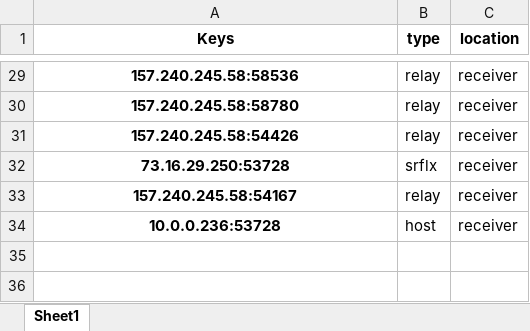
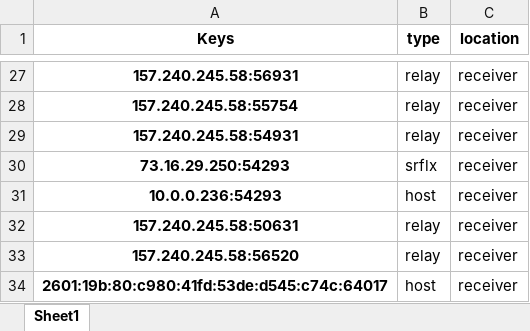
Before and after one commit to Carperis/WebRTC_Testbench, an Excel workbook: analyser/outputs/ip info.xlsx, sheet Sheet1, drawn as a sheet; only a part is shown, gaps mark what is left out; values as stored, in another font and other column widths than the file's, no borders; addresses are those after the commit; the diff covers the shown part only; the diff names each change by its address in the sheet, - before the commit and + after, or states it on an @@ line.

```diff
--- a/analyser/outputs/ip info.xlsx (sheet Sheet1)
+++ b/analyser/outputs/ip info.xlsx (sheet Sheet1)
-A27 (Keys): 157.240.245.58:58536
+A27 (Keys): 157.240.245.58:56931
-A28 (Keys): 157.240.245.58:58780
+A28 (Keys): 157.240.245.58:55754
-A29 (Keys): 157.240.245.58:54426
+A29 (Keys): 157.240.245.58:54931
-A30 (Keys): 73.16.29.250:53728
+A30 (Keys): 73.16.29.250:54293
+row 31: 10.0.0.236:54293 | host | receiver
-A32 (Keys): 157.240.245.58:54167
+A32 (Keys): 157.240.245.58:50631
+row 33: 157.240.245.58:56520 | relay | receiver
-A34 (Keys): 10.0.0.236:53728
+A34 (Keys): 2601:19b:80:c980:41fd:53de:d545:c74c:64017
```
Also changed, not shown: 5 added rows, 7 removed rows and 20 edited cells elsewhere in this sheet, 8 other files.
